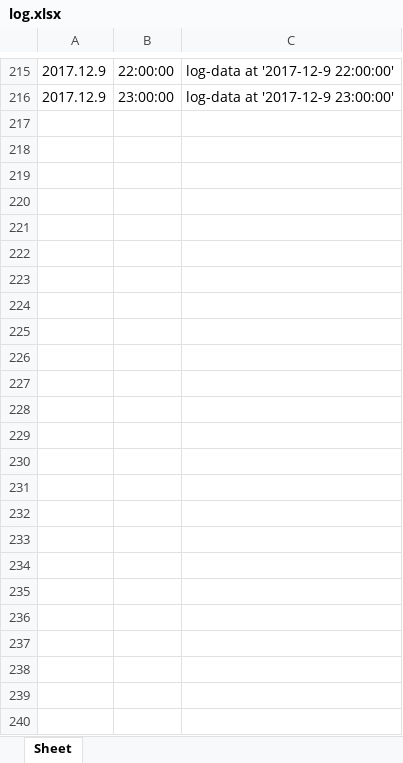
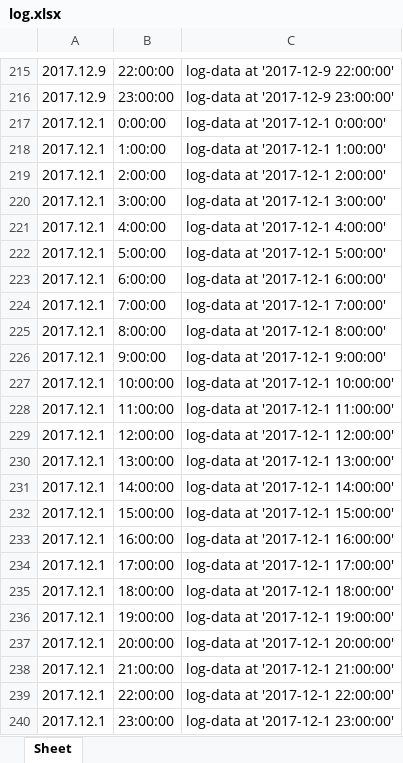
Before and after one commit to jeonghyeonleend/rpa, an Excel workbook: 실습3/log.xlsx, sheet Sheet, drawn as a sheet; only a part is shown, gaps mark what is left out; values as stored, in another font and other column widths than the file's, no borders; the diff names each change by its address in the sheet, - before the commit and + after, or states it on an @@ line.

```diff
--- a/실습3/log.xlsx (sheet Sheet)
+++ b/실습3/log.xlsx (sheet Sheet)
+row 217: 2017.12.1 | 0:00:00 | log-data at '2017-12-1 0:00:00'
+row 218: 2017.12.1 | 1:00:00 | log-data at '2017-12-1 1:00:00'
+row 219: 2017.12.1 | 2:00:00 | log-data at '2017-12-1 2:00:00'
+row 220: 2017.12.1 | 3:00:00 | log-data at '2017-12-1 3:00:00'
+row 221: 2017.12.1 | 4:00:00 | log-data at '2017-12-1 4:00:00'
+row 222: 2017.12.1 | 5:00:00 | log-data at '2017-12-1 5:00:00'
+row 223: 2017.12.1 | 6:00:00 | log-data at '2017-12-1 6:00:00'
+row 224: 2017.12.1 | 7:00:00 | log-data at '2017-12-1 7:00:00'
+row 225: 2017.12.1 | 8:00:00 | log-data at '2017-12-1 8:00:00'
+row 226: 2017.12.1 | 9:00:00 | log-data at '2017-12-1 9:00:00'
+row 227: 2017.12.1 | 10:00:00 | log-data at '2017-12-1 10:00:00'
+row 228: 2017.12.1 | 11:00:00 | log-data at '2017-12-1 11:00:00'
+row 229: 2017.12.1 | 12:00:00 | log-data at '2017-12-1 12:00:00'
+row 230: 2017.12.1 | 13:00:00 | log-data at '2017-12-1 13:00:00'
+row 231: 2017.12.1 | 14:00:00 | log-data at '2017-12-1 14:00:00'
+row 232: 2017.12.1 | 15:00:00 | log-data at '2017-12-1 15:00:00'
+row 233: 2017.12.1 | 16:00:00 | log-data at '2017-12-1 16:00:00'
+row 234: 2017.12.1 | 17:00:00 | log-data at '2017-12-1 17:00:00'
+row 235: 2017.12.1 | 18:00:00 | log-data at '2017-12-1 18:00:00'
+row 236: 2017.12.1 | 19:00:00 | log-data at '2017-12-1 19:00:00'
+row 237: 2017.12.1 | 20:00:00 | log-data at '2017-12-1 20:00:00'
+row 238: 2017.12.1 | 21:00:00 | log-data at '2017-12-1 21:00:00'
+row 239: 2017.12.1 | 22:00:00 | log-data at '2017-12-1 22:00:00'
+row 240: 2017.12.1 | 23:00:00 | log-data at '2017-12-1 23:00:00'
```
Also changed, not shown: 18 other files.
